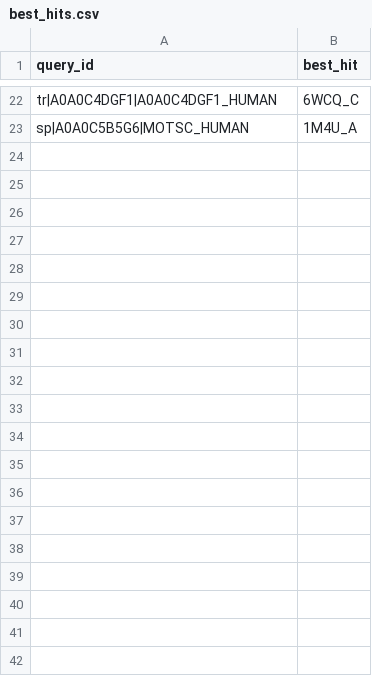
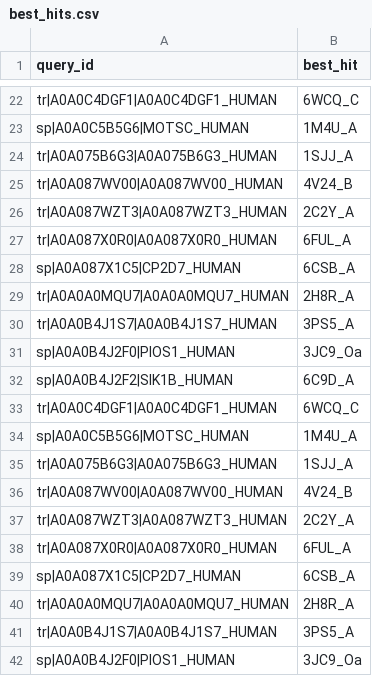
Before and after one commit to hyperleash/cw0235, a CSV file: best_hits.csv, drawn as a sheet; only a part is shown, gaps mark what is left out; the diff covers the shown part only.

```diff
--- a/best_hits.csv
+++ b/best_hits.csv
@@ -23 +23,20 @@ tr|A0A0C4DGF1|A0A0C4DGF1_HUMAN,6WCQ_C
 sp|A0A0C5B5G6|MOTSC_HUMAN,1M4U_A
+tr|A0A075B6G3|A0A075B6G3_HUMAN,1SJJ_A
+tr|A0A087WV00|A0A087WV00_HUMAN,4V24_B
+tr|A0A087WZT3|A0A087WZT3_HUMAN,2C2Y_A
+tr|A0A087X0R0|A0A087X0R0_HUMAN,6FUL_A
+sp|A0A087X1C5|CP2D7_HUMAN,6CSB_A
+tr|A0A0A0MQU7|A0A0A0MQU7_HUMAN,2H8R_A
+tr|A0A0B4J1S7|A0A0B4J1S7_HUMAN,3PS5_A
+sp|A0A0B4J2F0|PIOS1_HUMAN,3JC9_Oa
+sp|A0A0B4J2F2|SIK1B_HUMAN,6C9D_A
+tr|A0A0C4DGF1|A0A0C4DGF1_HUMAN,6WCQ_C
+sp|A0A0C5B5G6|MOTSC_HUMAN,1M4U_A
+tr|A0A075B6G3|A0A075B6G3_HUMAN,1SJJ_A
+tr|A0A087WV00|A0A087WV00_HUMAN,4V24_B
+tr|A0A087WZT3|A0A087WZT3_HUMAN,2C2Y_A
+tr|A0A087X0R0|A0A087X0R0_HUMAN,6FUL_A
+sp|A0A087X1C5|CP2D7_HUMAN,6CSB_A
+tr|A0A0A0MQU7|A0A0A0MQU7_HUMAN,2H8R_A
+tr|A0A0B4J1S7|A0A0B4J1S7_HUMAN,3PS5_A
+sp|A0A0B4J2F0|PIOS1_HUMAN,3JC9_Oa
```
Also changed, not shown: 25 added rows elsewhere in this file, 12 other files.
